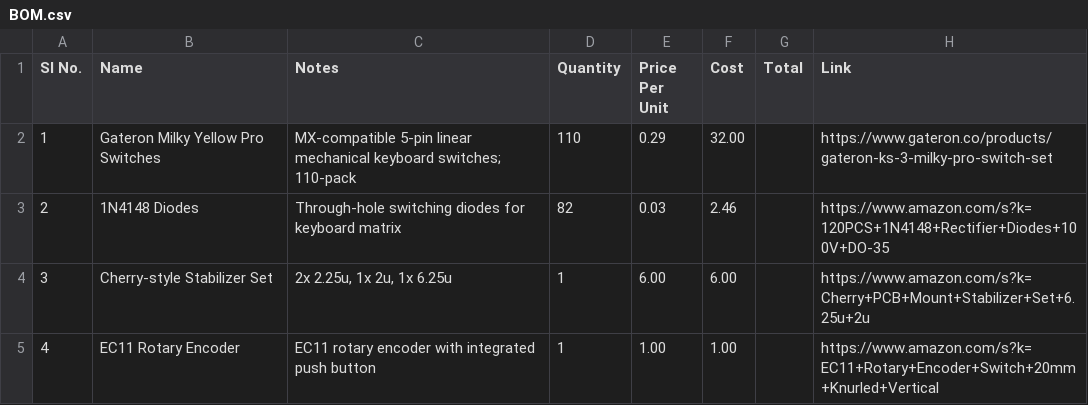
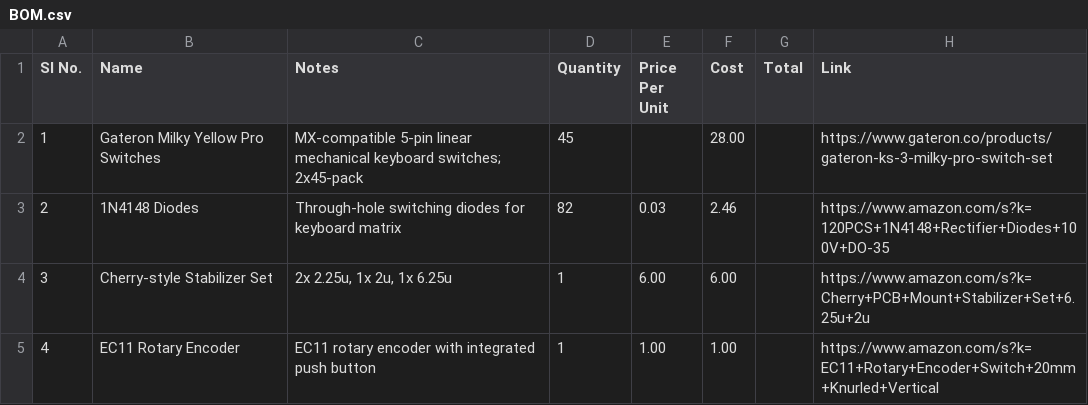
Before and after one commit to rubberducky-png/keyboard1, a CSV file: BOM.csv, drawn as a sheet; only a part is shown.

Commit message:
Modify Gateron Milky Yellow Pro Switches entry in BOM
Updated the quantity and price for Gateron Milky Yellow Pro Switches.

```diff
--- a/BOM.csv
+++ b/BOM.csv
@@ -1,3 +1,3 @@
 SI No.,Name,Notes,Quantity,Price Per Unit,Cost,Total,Link
-1,Gateron Milky Yellow Pro Switches,MX-compatible 5-pin linear mechanical keyboard switches; 110-pack,110,0.29,32.00,,https://www.gateron.co/products/gateron-ks-3-milky-pro-switch-set
+1,Gateron Milky Yellow Pro Switches,MX-compatible 5-pin linear mechanical keyboard switches; 2x45-pack,45,,28.00,,https://www.gateron.co/products/gateron-ks-3-milky-pro-switch-set
 2,1N4148 Diodes,Through-hole switching diodes for keyboard matrix,82,0.03,2.46,,https://www.amazon.com/s?k=120PCS+1N4148+Rectifier+Diodes+100V+DO-35
```
